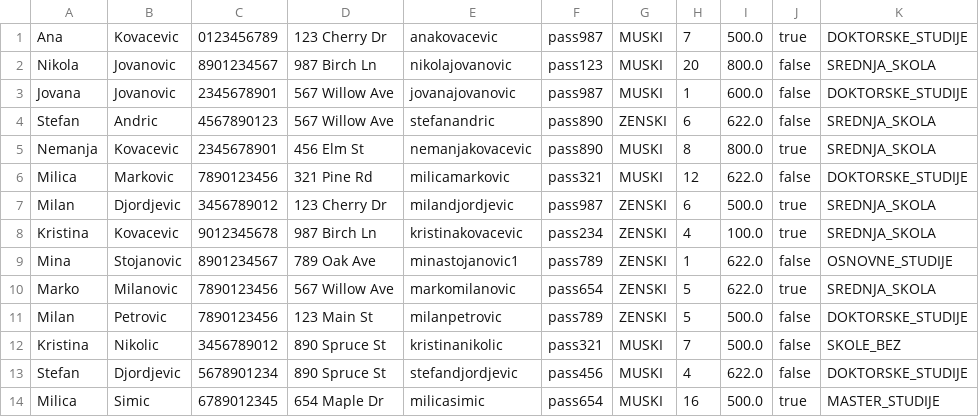
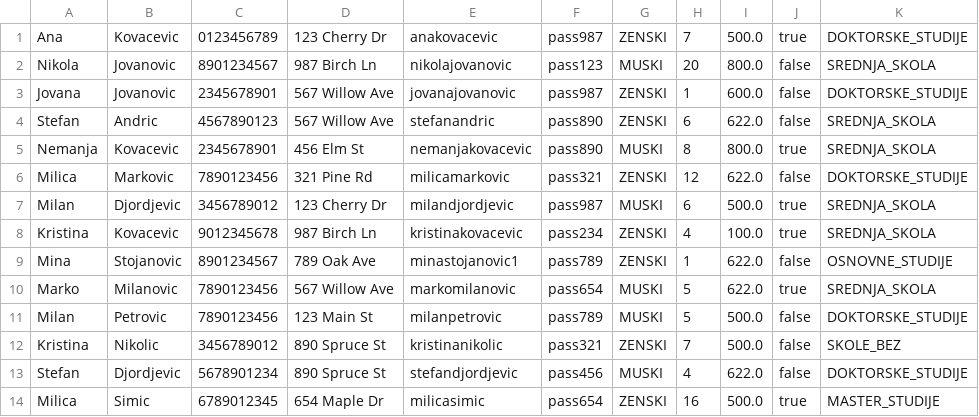
Before and after one commit to cetkovicaleksa/KozmetickiSalon, a CSV file: resources/recepcioneri.csv, drawn as a sheet.

```diff
--- a/resources/recepcioneri.csv
+++ b/resources/recepcioneri.csv
@@ -1,14 +1,14 @@
-Ana	Kovacevic	0123456789	123 Cherry Dr	anakovacevic	pass987	MUSKI	7	500.0	true	DOKTORSKE_STUDIJE
+Ana	Kovacevic	0123456789	123 Cherry Dr	anakovacevic	pass987	ZENSKI	7	500.0	true	DOKTORSKE_STUDIJE
 Nikola	Jovanovic	8901234567	987 Birch Ln	nikolajovanovic	pass123	MUSKI	20	800.0	false	SREDNJA_SKOLA
-Jovana	Jovanovic	2345678901	567 Willow Ave	jovanajovanovic	pass987	MUSKI	1	600.0	false	DOKTORSKE_STUDIJE
+Jovana	Jovanovic	2345678901	567 Willow Ave	jovanajovanovic	pass987	ZENSKI	1	600.0	false	DOKTORSKE_STUDIJE
 Stefan	Andric	4567890123	567 Willow Ave	stefanandric	pass890	ZENSKI	6	622.0	false	SREDNJA_SKOLA
 Nemanja	Kovacevic	2345678901	456 Elm St	nemanjakovacevic	pass890	MUSKI	8	800.0	true	SREDNJA_SKOLA
-Milica	Markovic	7890123456	321 Pine Rd	milicamarkovic	pass321	MUSKI	12	622.0	false	DOKTORSKE_STUDIJE
-Milan	Djordjevic	3456789012	123 Cherry Dr	milandjordjevic	pass987	ZENSKI	6	500.0	true	SREDNJA_SKOLA
+Milica	Markovic	7890123456	321 Pine Rd	milicamarkovic	pass321	ZENSKI	12	622.0	false	DOKTORSKE_STUDIJE
+Milan	Djordjevic	3456789012	123 Cherry Dr	milandjordjevic	pass987	MUSKI	6	500.0	true	SREDNJA_SKOLA
 Kristina	Kovacevic	9012345678	987 Birch Ln	kristinakovacevic	pass234	ZENSKI	4	100.0	true	SREDNJA_SKOLA
 Mina	Stojanovic	8901234567	789 Oak Ave	minastojanovic1	pass789	ZENSKI	1	622.0	false	OSNOVNE_STUDIJE
-Marko	Milanovic	7890123456	567 Willow Ave	markomilanovic	pass654	ZENSKI	5	622.0	true	SREDNJA_SKOLA
-Milan	Petrovic	7890123456	123 Main St	milanpetrovic	pass789	ZENSKI	5	500.0	false	DOKTORSKE_STUDIJE
-Kristina	Nikolic	3456789012	890 Spruce St	kristinanikolic	pass321	MUSKI	7	500.0	false	SKOLE_BEZ
+Marko	Milanovic	7890123456	567 Willow Ave	markomilanovic	pass654	MUSKI	5	622.0	true	SREDNJA_SKOLA
+Milan	Petrovic	7890123456	123 Main St	milanpetrovic	pass789	MUSKI	5	500.0	false	DOKTORSKE_STUDIJE
+Kristina	Nikolic	3456789012	890 Spruce St	kristinanikolic	pass321	ZENSKI	7	500.0	false	SKOLE_BEZ
 Stefan	Djordjevic	5678901234	890 Spruce St	stefandjordjevic	pass456	MUSKI	4	622.0	false	DOKTORSKE_STUDIJE
-Milica	Simic	6789012345	654 Maple Dr	milicasimic	pass654	MUSKI	16	500.0	true	MASTER_STUDIJE
+Milica	Simic	6789012345	654 Maple Dr	milicasimic	pass654	ZENSKI	16	500.0	true	MASTER_STUDIJE
```
Also changed, not shown: resources/zakazani_tretmani.csv, 14 other files.
